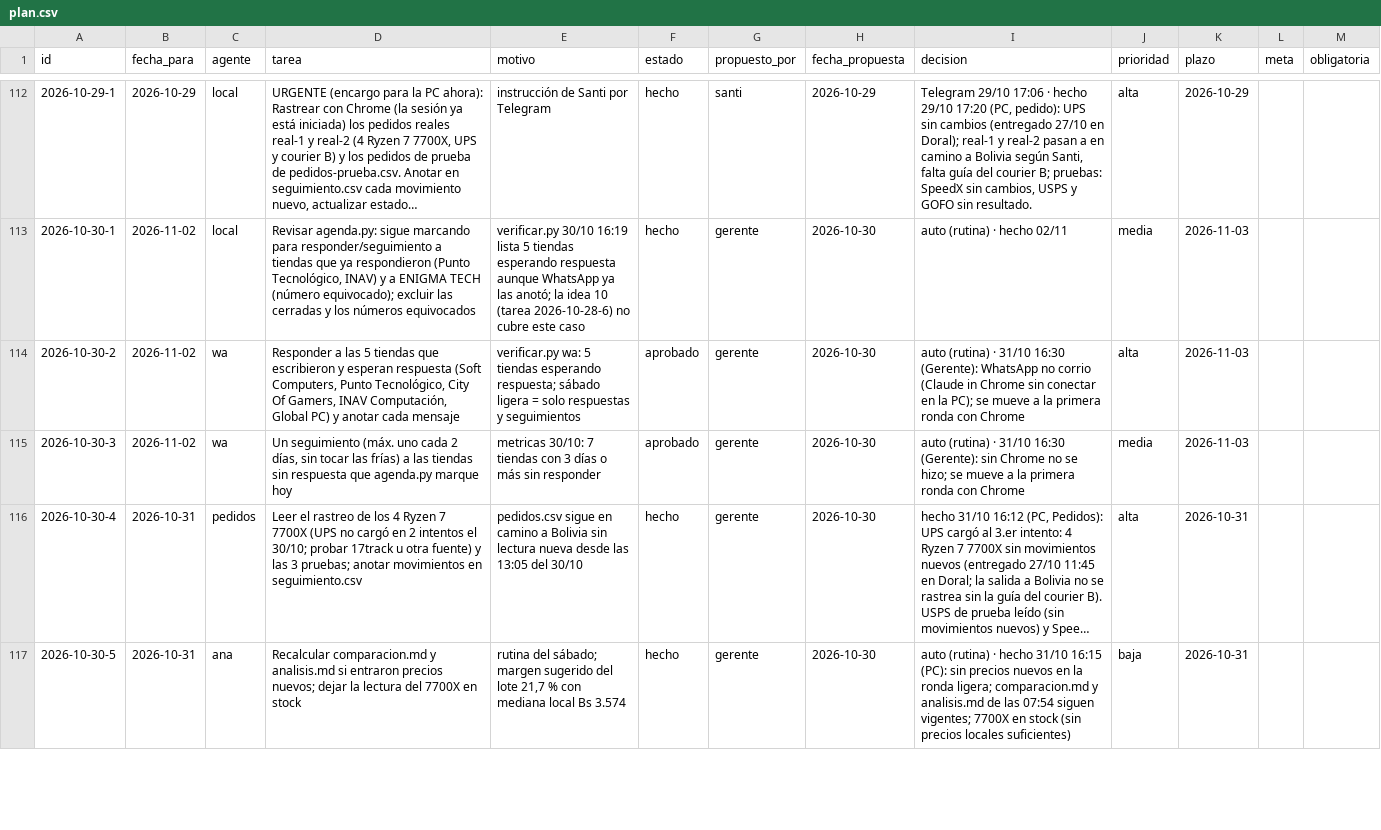
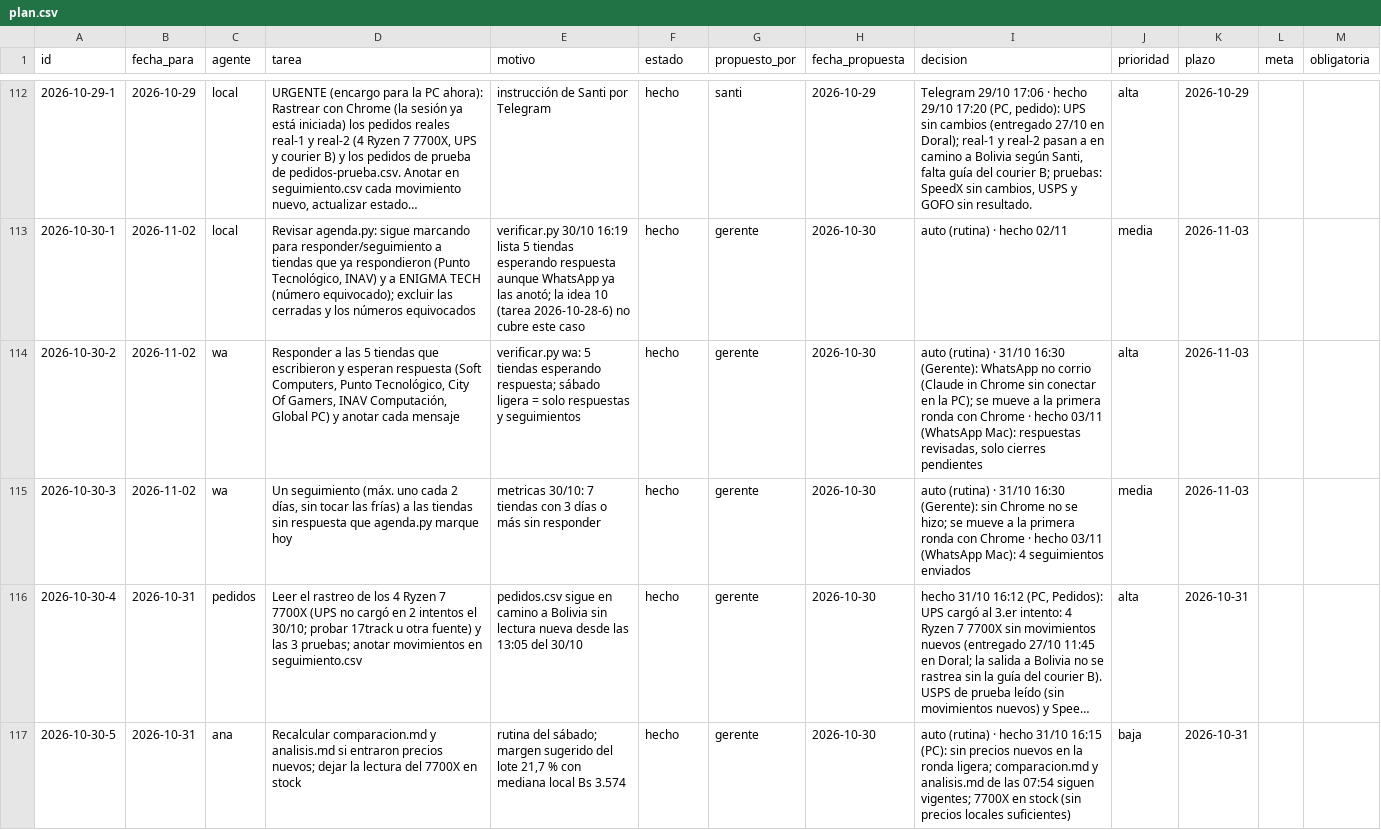
Before and after one commit to Santi491/Claude-, a CSV file: plan.csv, drawn as a sheet; only a part is shown, gaps mark what is left out; long unchanged cells end in …; the diff names each change by its address in the sheet, - before the commit and + after, or states it on an @@ line.

```diff
--- a/plan.csv
+++ b/plan.csv
-F114:F115 (estado): aprobado
+F114:F115 (estado): hecho
-I114 (decision): …con Chrome
+I114 (decision): …con Chrome · hecho 03/11 (WhatsApp Mac): respuestas revisadas, solo cierres pendientes
-I115 (decision): …con Chrome
+I115 (decision): …con Chrome · hecho 03/11 (WhatsApp Mac): 4 seguimientos enviados
```
Also changed, not shown: actividad.csv, mensajes.csv, 1 other file.
